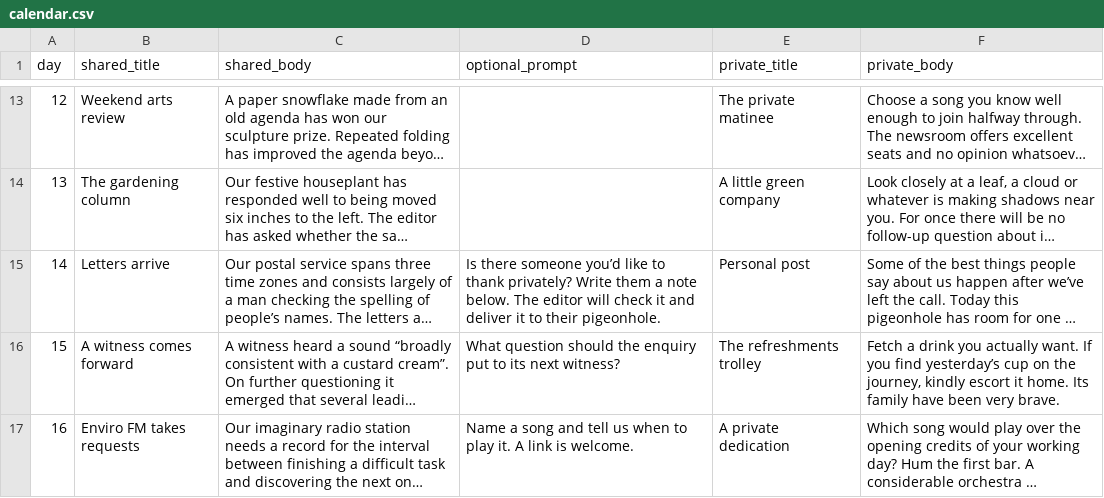
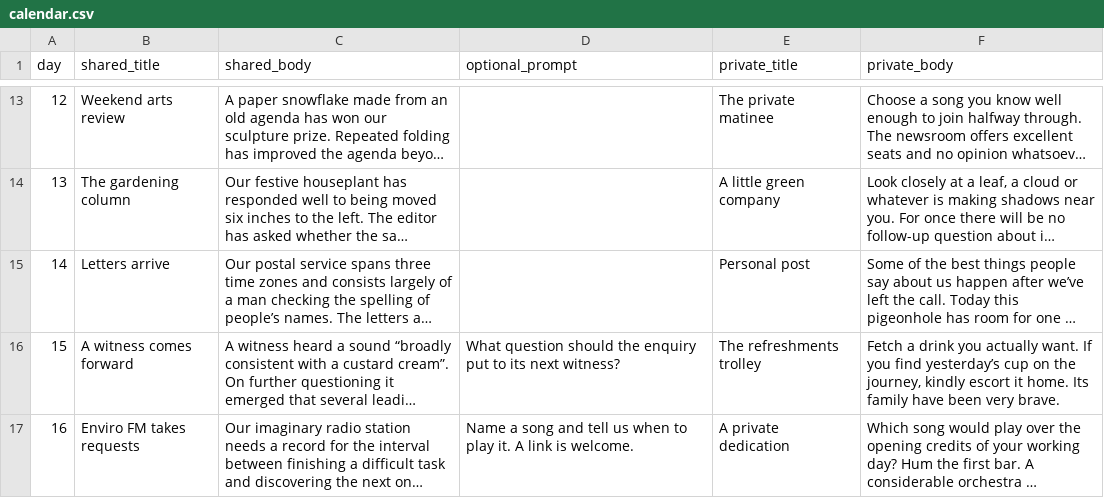
Before and after one commit to envirosi/december-correspondent, a CSV file: data/calendar.csv, drawn as a sheet; only a part is shown, gaps mark what is left out; long unchanged cells end in …; the diff names each change by its address in the sheet, - before the commit and + after, or states it on an @@ line.

```diff
--- a/data/calendar.csv
+++ b/data/calendar.csv
-D15 (optional_prompt): Is there someone you’d like to thank privately? Write them a note below. The editor will check it and deliver it to their pigeonhole.
+D15 (optional_prompt): (empty)
```
Also changed, not shown: 9 other files.
